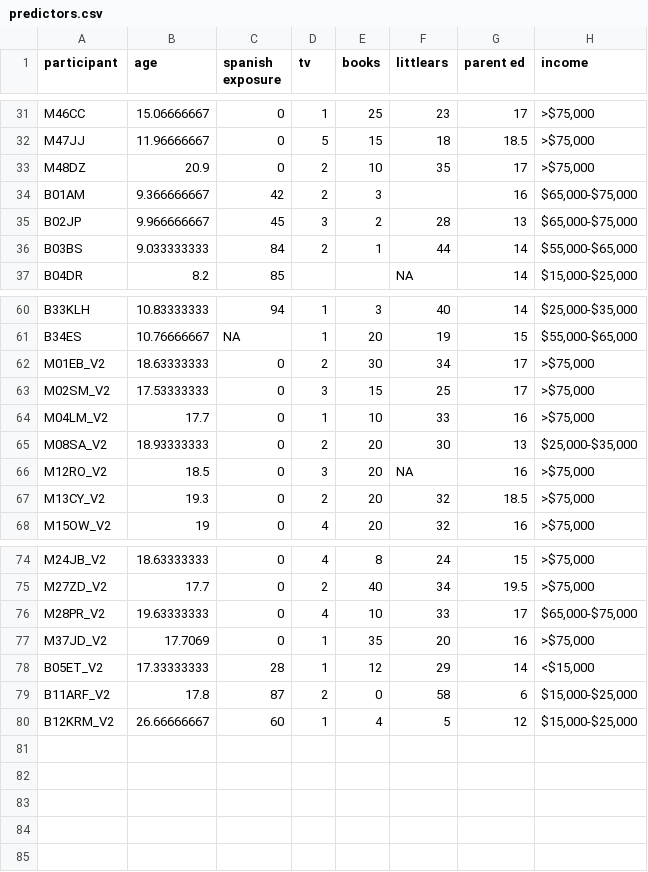
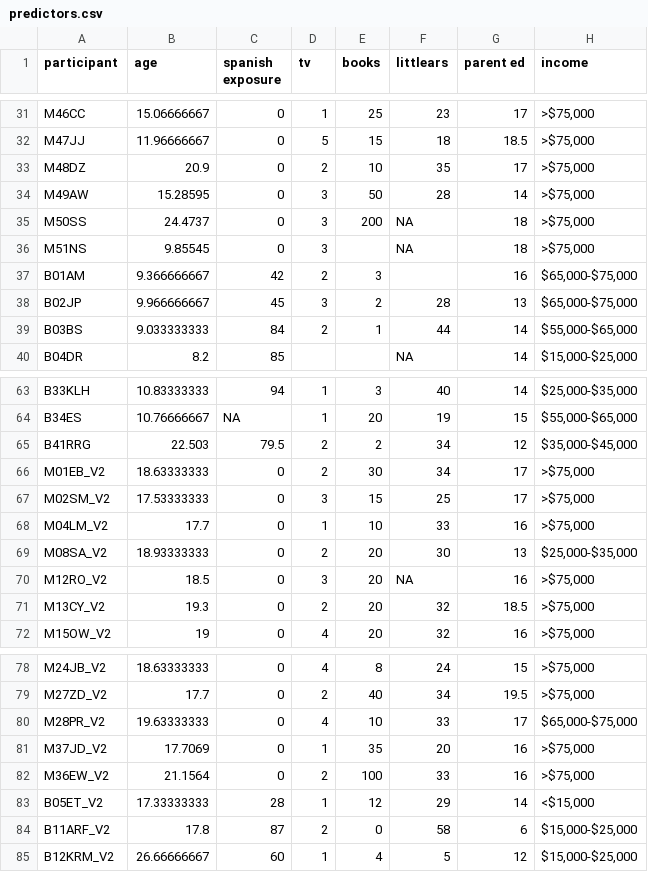
Before and after one commit to meli-ayala/BIN-Manuscript-Analysis, a CSV file: predictors.csv, drawn as a sheet; only a part is shown, gaps mark what is left out; the diff names each change by its address in the sheet, - before the commit and + after, or states it on an @@ line.

Commit message:
updated hab, lena, and predictors sheets

```diff
--- a/predictors.csv
+++ b/predictors.csv
+row 34: M49AW | 15.28595 | 0 | 3 | 50 | 28 | 14 | >$75,000
+row 35: M50SS | 24.4737 | 0 | 3 | 200 | NA | 18 | >$75,000
+row 36: M51NS | 9.85545 | 0 | 3 |  | NA | 18 | >$75,000
+row 65: B41RRG | 22.503 | 79.5 | 2 | 2 | 34 | 12 | $35,000-$45,000
+row 82: M36EW_V2 | 21.1564 | 0 | 2 | 100 | 33 | 16 | >$75,000
```
Also changed, not shown: hab.csv, lena.csv.
